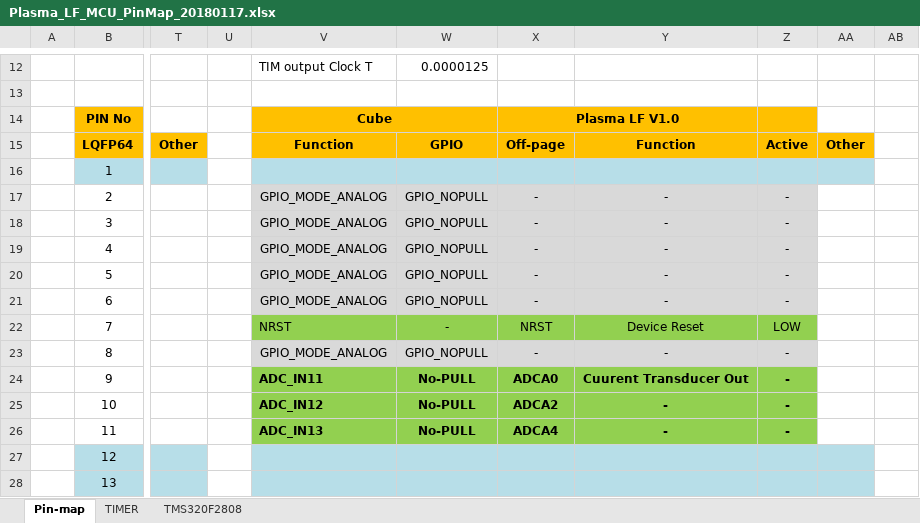
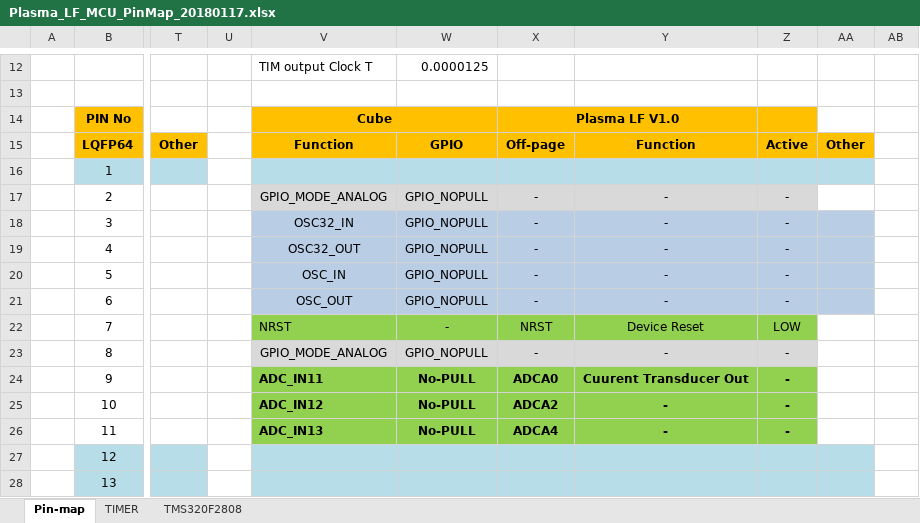
Before and after one commit to ArvidJoung/Plasma_LF, an Excel workbook: MCU PCB/Plasma_LF_MCU_PinMap_20180117.xlsx, sheet Pin-map, drawn as a sheet; only a part is shown, gaps mark what is left out; values as stored, in another font and other column widths than the file's, no borders; the diff names each change by its address in the sheet, - before the commit and + after, or states it on an @@ line.

```diff
--- a/MCU PCB/Plasma_LF_MCU_PinMap_20180117.xlsx (sheet Pin-map)
+++ b/MCU PCB/Plasma_LF_MCU_PinMap_20180117.xlsx (sheet Pin-map)
-V18: GPIO_MODE_ANALOG
+V18: OSC32_IN
-V18:Z21 fill: #D9D9D9
+V18:Z21 fill: #B9CDE5
-AA18:AA21 fill: none
+AA18:AA21 fill: #B9CDE5
-V19: GPIO_MODE_ANALOG
+V19: OSC32_OUT
-V20: GPIO_MODE_ANALOG
+V20: OSC_IN
-V21: GPIO_MODE_ANALOG
+V21: OSC_OUT
```
Also changed, not shown: 2 other files.
